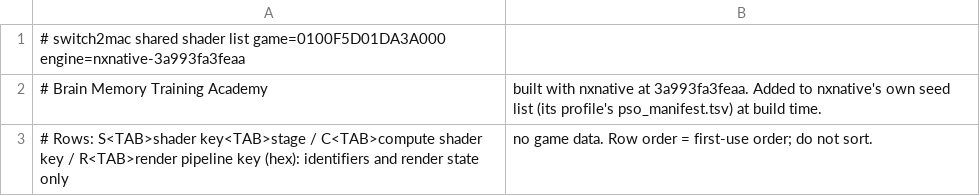
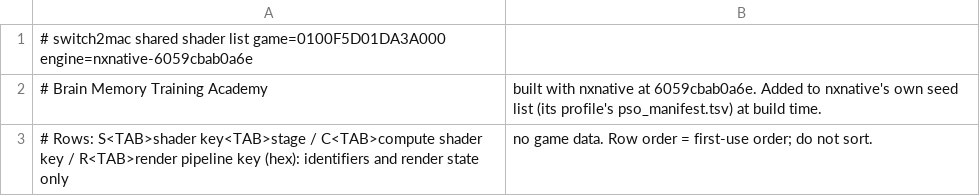
Before and after one commit to IT-Kwj/switch2mac, a TSV file: games/brain-memory-training-academy/shader_list.tsv, drawn as a sheet.

```diff
--- a/games/brain-memory-training-academy/shader_list.tsv
+++ b/games/brain-memory-training-academy/shader_list.tsv
@@ -1,3 +1,3 @@
-# switch2mac shared shader list	game=0100F5D01DA3A000	engine=nxnative-3a993fa3feaa
-# Brain Memory Training Academy, built with nxnative at 3a993fa3feaa. Added to nxnative's own seed list (its profile's pso_manifest.tsv) at build time.
+# switch2mac shared shader list	game=0100F5D01DA3A000	engine=nxnative-6059cbab0a6e
+# Brain Memory Training Academy, built with nxnative at 6059cbab0a6e. Added to nxnative's own seed list (its profile's pso_manifest.tsv) at build time.
 # Rows: S<TAB>shader key<TAB>stage / C<TAB>compute shader key / R<TAB>render pipeline key (hex): identifiers and render state only, no game data. Row order = first-use order; do not sort.
```
Also changed, not shown: 2 other files.
